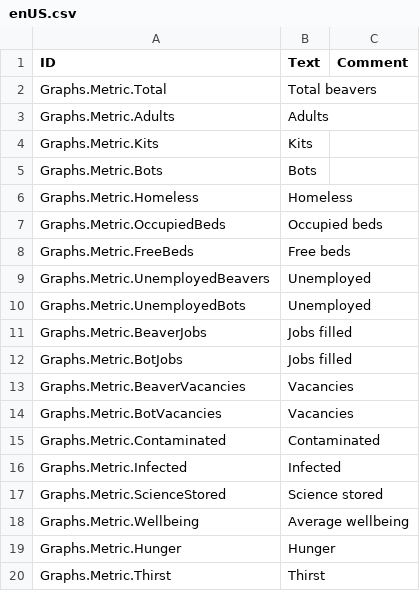
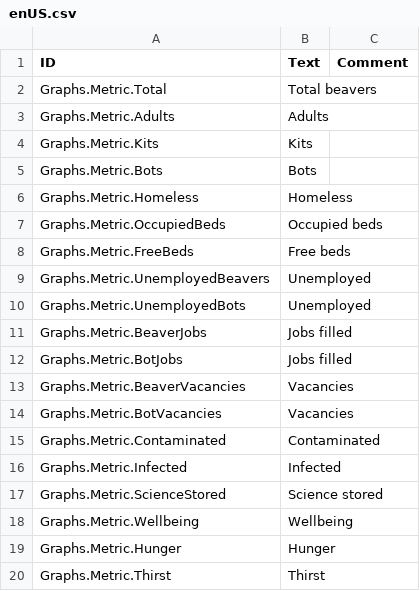
Before and after one commit to szatmary/timbermods, a CSV file: Graphs/Localizations/enUS.csv, drawn as a sheet.

```diff
--- a/Graphs/Localizations/enUS.csv
+++ b/Graphs/Localizations/enUS.csv
@@ -17,3 +17,3 @@ Graphs.Metric.Infected,Infected,
 Graphs.Metric.ScienceStored,Science stored,
-Graphs.Metric.Wellbeing,Average wellbeing,
+Graphs.Metric.Wellbeing,Wellbeing,
 Graphs.Metric.Hunger,Hunger,
```
Also changed, not shown: 8 other files.
